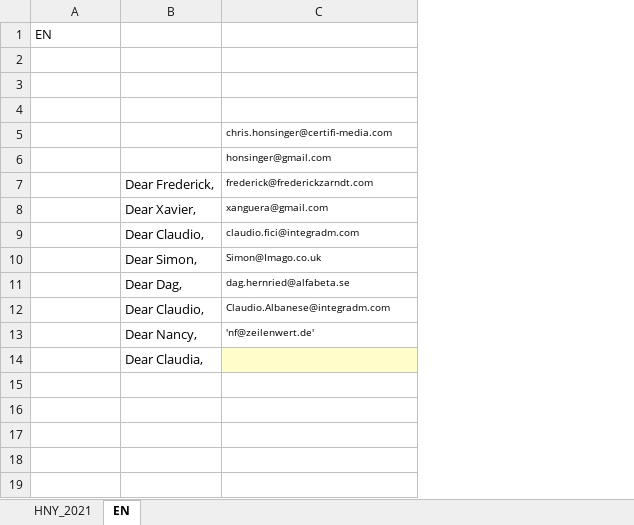
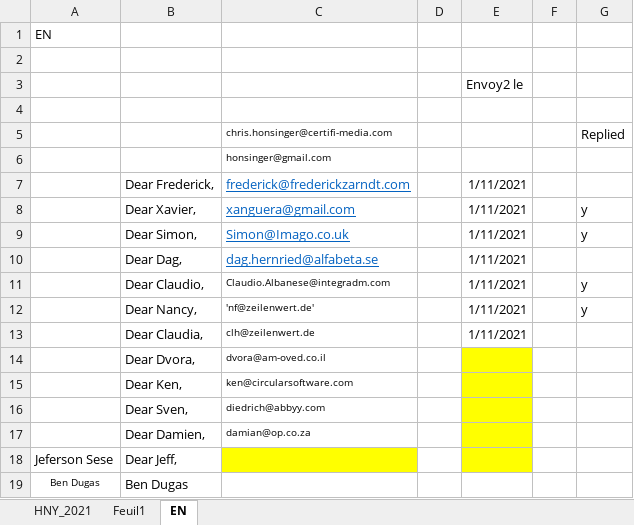
Before and after one commit to ShaVa64/sources, an Excel workbook: HNY_Emails.xlsx, sheet EN, drawn as a sheet; values as stored, in another font and other column widths than the file's, no borders; removed rows and columns are numbered as before the commit, all else as after; the diff names each change by its address in the sheet, - before the commit and + after, or states it on an @@ line.

```diff
--- a/HNY_Emails.xlsx (sheet EN)
+++ b/HNY_Emails.xlsx (sheet EN)
+sheet tab: Feuil1
+column D, empty
+column E, rows 3-13: Envoy2 le |  |  |  | 1/11/2021 | 1/11/2021 | 1/11/2021 | 1/11/2021 | 1/11/2021 | 1/11/2021 | 1/11/2021
+column F, empty
+column G, rows 5-12: Replied |  |  | y | y |  | y | y
@@ C7:C8 underline: off → on, text colour: black → #0563C1, text size: larger @@
-row 9:  | Dear Claudio, | claudio.fici@integradm.com
@@ C9:C10 underline: off → on, text colour: black → #0563C1, text size: larger @@
-C13: (empty)
+C13: clh@zeilenwert.de
-C13 fill: #FFFFCC
+C13 fill: none
+row 14:  | Dear Dvora, | dvora@am-oved.co.il
+row 15:  | Dear Ken, | ken@circularsoftware.com
+row 16:  | Dear Sven, | diedrich@abbyy.com
+row 17:  | Dear Damien, | damian@op.co.za
+row 18: Jeferson Sese | Dear Jeff,
+row 19: Ben Dugas | Ben Dugas
```
Also changed, not shown: sheet HNY_2021, 2 other files.
